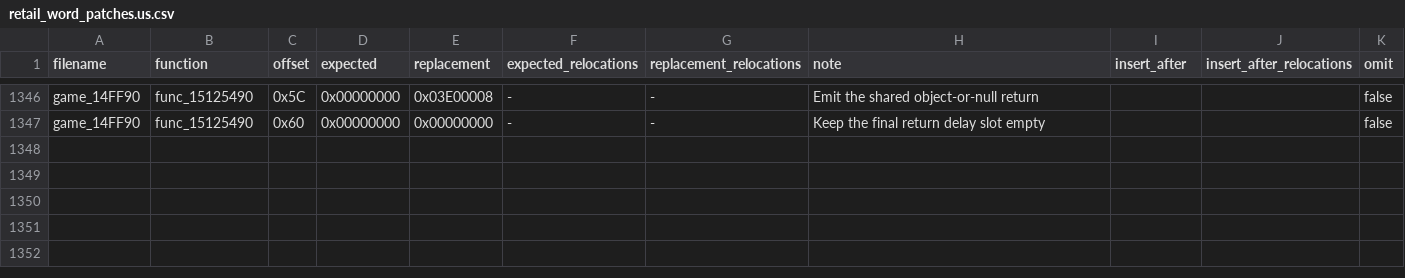
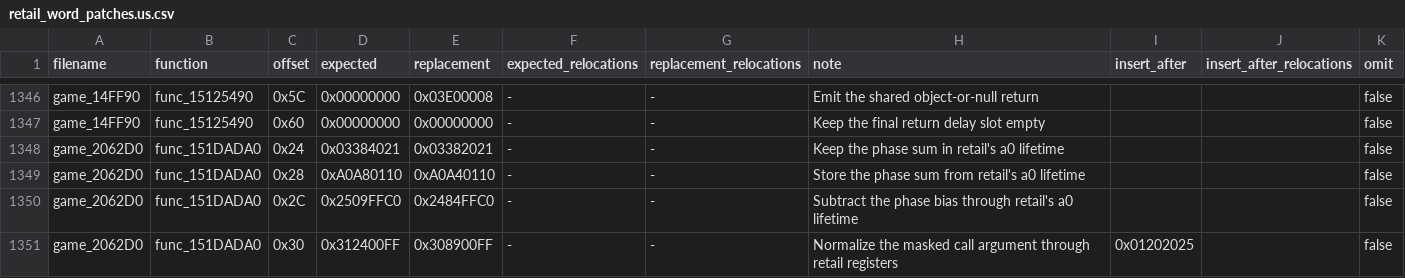
Before and after one commit to gipson-dev/64CBFD, a CSV file: conker/retail_word_patches.us.csv, drawn as a sheet; only a part is shown, gaps mark what is left out; the diff names each change by its address in the sheet, - before the commit and + after, or states it on an @@ line.

Commit message:
decomp: match phase scale updater

```diff
--- a/conker/retail_word_patches.us.csv
+++ b/conker/retail_word_patches.us.csv
+row 1348: game_2062D0 | func_151DADA0 | 0x24 | 0x03384021 | 0x03382021 | - | - | Keep the phase sum in retail's a0 lifetime |  |  | false
+row 1349: game_2062D0 | func_151DADA0 | 0x28 | 0xA0A80110 | 0xA0A40110 | - | - | Store the phase sum from retail's a0 lifetime |  |  | false
+row 1350: game_2062D0 | func_151DADA0 | 0x2C | 0x2509FFC0 | 0x2484FFC0 | - | - | Subtract the phase bias through retail's a0 lifetime |  |  | false
+row 1351: game_2062D0 | func_151DADA0 | 0x30 | 0x312400FF | 0x308900FF | - | - | Normalize the masked call argument through retail registers | 0x01202025 |  | false
```
Also changed, not shown: 7 other files.
